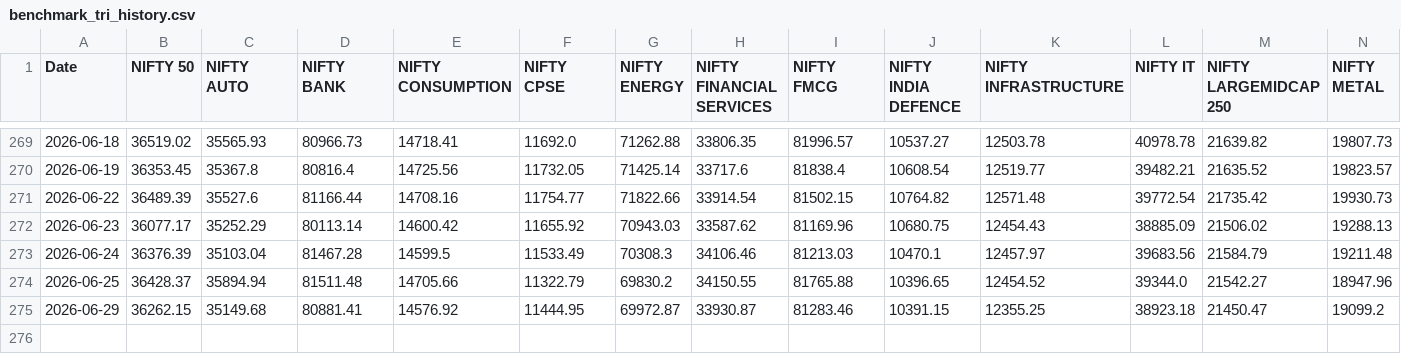
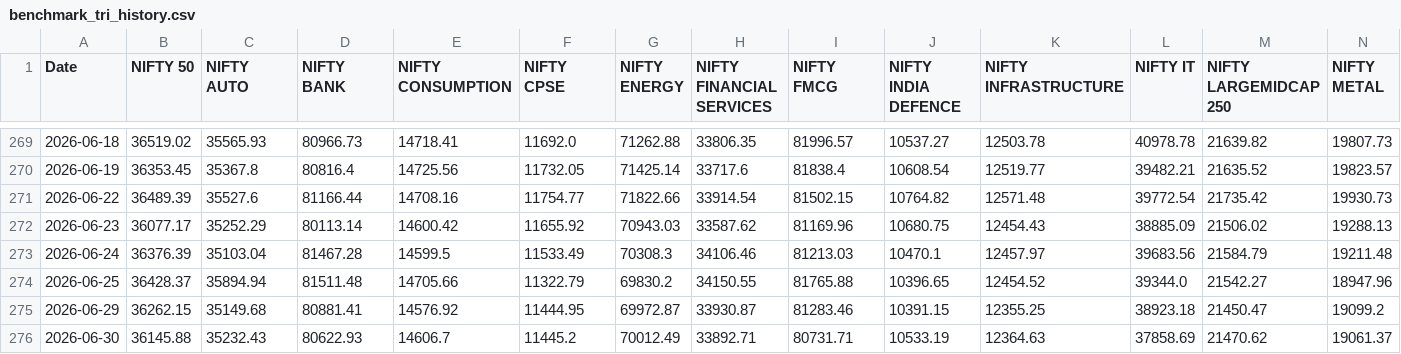
Before and after one commit to Butterknifees/Main-Dashboad, a CSV file: benchmark_tri_history.csv, drawn as a sheet; only a part is shown, gaps mark what is left out; rows hold the shown columns only; the diff names each change by its address in the sheet, - before the commit and + after, or states it on an @@ line.

```diff
--- a/benchmark_tri_history.csv
+++ b/benchmark_tri_history.csv
+row 276: 2026-06-30 | 36145.88 | 35232.43 | 80622.93 | 14606.7 | 11445.2 | 70012.49 | 33892.71 | 80731.71 | 10533.19 | 12364.63 | 37858.69 | 21470.62 | 19061.37
```
Also changed, not shown: 2 other files.
